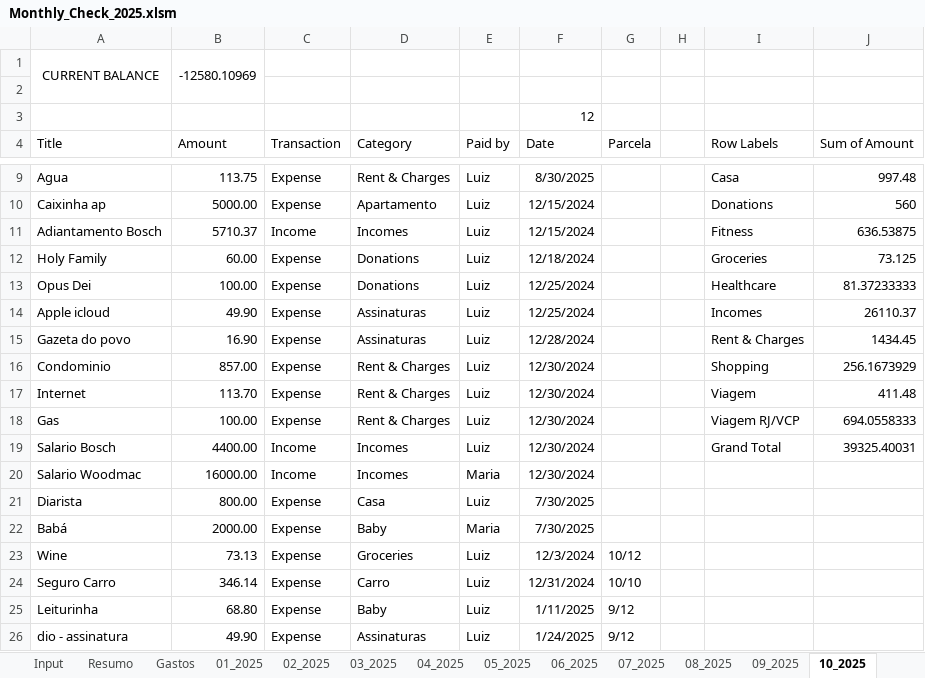
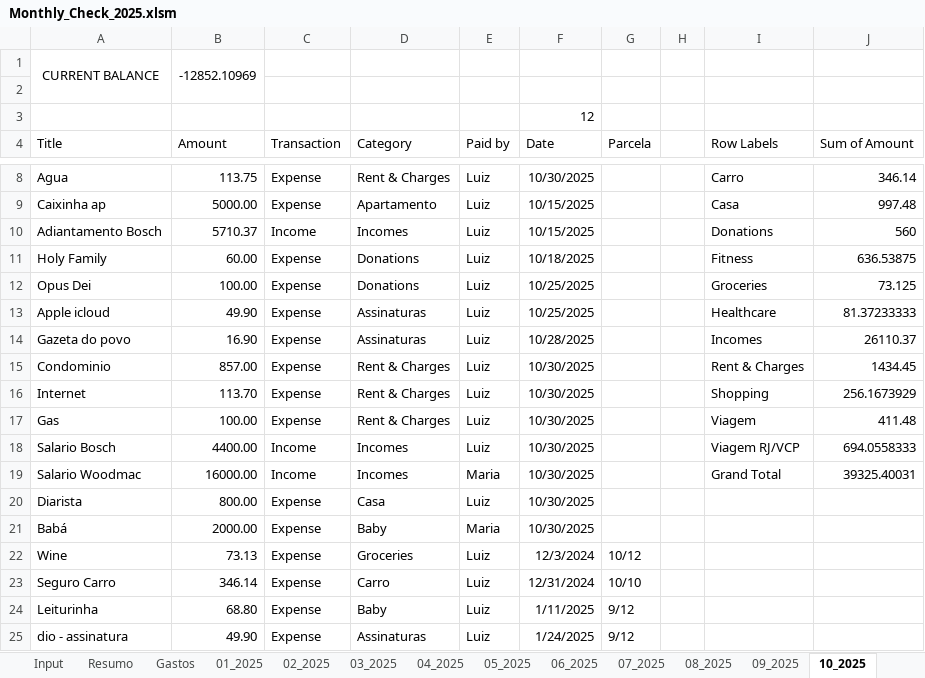
Before and after one commit to luizditzel/personalexpenses, an Excel workbook: Monthly_Check_2025.xlsm, sheet 10_2025, drawn as a sheet; only a part is shown, gaps mark what is left out; values as stored, in another font and other column widths than the file's, no borders; table styles not drawn; addresses are those after the commit; the diff covers the shown part only; the diff names each change by its address in the sheet, - before the commit and + after, or states it on an @@ line.

```diff
--- a/Monthly_Check_2025.xlsm (sheet 10_2025)
+++ b/Monthly_Check_2025.xlsm (sheet 10_2025)
-B1 (Amount): -12580.10969
+B1 (Amount): -12852.10969
-F8 (Date): 8/30/2025
+F8 (Date): 10/30/2025
-I8 (Row Labels): Casa
+I8 (Row Labels): Carro
-J8 (Sum of Amount): 997.48
+J8 (Sum of Amount): 346.14
-F9:F10 (Date): 12/15/2024
+F9:F10 (Date): 10/15/2025
-I9 (Row Labels): Donations
+I9 (Row Labels): Casa
-J9 (Sum of Amount): 560
+J9 (Sum of Amount): 997.48
-I10 (Row Labels): Fitness
+I10 (Row Labels): Donations
-J10 (Sum of Amount): 636.53875
+J10 (Sum of Amount): 560
-F11 (Date): 12/18/2024
+F11 (Date): 10/18/2025
-I11 (Row Labels): Groceries
+I11 (Row Labels): Fitness
-J11 (Sum of Amount): 73.125
+J11 (Sum of Amount): 636.53875
-F12:F13 (Date): 12/25/2024
+F12:F13 (Date): 10/25/2025
-I12 (Row Labels): Healthcare
+I12 (Row Labels): Groceries
-J12 (Sum of Amount): 81.37233333
+J12 (Sum of Amount): 73.125
-I13 (Row Labels): Incomes
+I13 (Row Labels): Healthcare
-J13 (Sum of Amount): 26110.37
+J13 (Sum of Amount): 81.37233333
-F14 (Date): 12/28/2024
+F14 (Date): 10/28/2025
-I14 (Row Labels): Rent & Charges
+I14 (Row Labels): Incomes
-J14 (Sum of Amount): 1434.45
+J14 (Sum of Amount): 26110.37
-F15:F19 (Date): 12/30/2024
+F15:F19 (Date): 10/30/2025
-I15 (Row Labels): Shopping
+I15 (Row Labels): Rent & Charges
-J15 (Sum of Amount): 256.1673929
+J15 (Sum of Amount): 1434.45
-I16 (Row Labels): Viagem
+I16 (Row Labels): Shopping
-J16 (Sum of Amount): 411.48
+J16 (Sum of Amount): 256.1673929
-I17 (Row Labels): Viagem RJ/VCP
+I17 (Row Labels): Viagem
-J17 (Sum of Amount): 694.0558333
+J17 (Sum of Amount): 411.48
-I18 (Row Labels): Grand Total
+I18 (Row Labels): Viagem RJ/VCP
-J18 (Sum of Amount): 39325.40031
+J18 (Sum of Amount): 694.0558333
-I19 (Row Labels): (empty)
+I19 (Row Labels): Grand Total
-J19 (Sum of Amount): (empty)
+J19 (Sum of Amount): 39325.40031
-F20:F21 (Date): 7/30/2025
+F20:F21 (Date): 10/30/2025
```
Also changed, not shown: 1 removed row and 9 edited cells elsewhere in this sheet, sheet Gastos, sheet 09_2025, sheet 12_2025, sheet 11_2025, sheet 08_2025.
